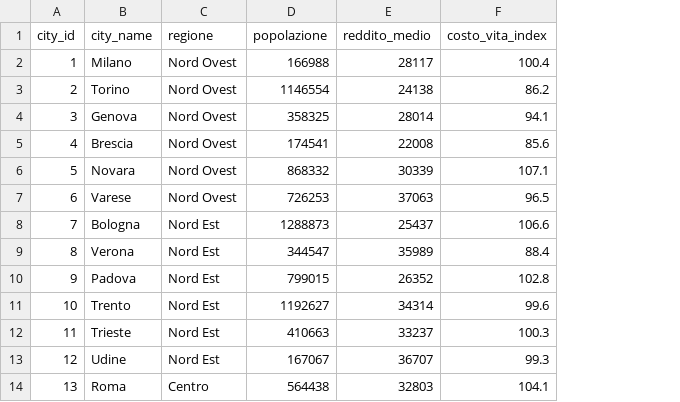
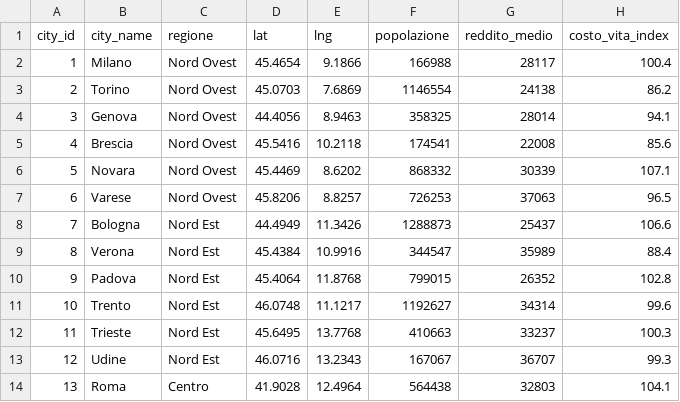
Before and after one commit to nicolaruscitti/banca-geo, a CSV file: data/city_profile.csv, drawn as a sheet; only a part is shown; the diff names each change by its address in the sheet, - before the commit and + after, or states it on an @@ line.

```diff
--- a/data/city_profile.csv
+++ b/data/city_profile.csv
+column D (lat), rows 2-14: 45.4654 | 45.0703 | 44.4056 | 45.5416 | 45.4469 | 45.8206 | 44.4949 | 45.4384 | 45.4064 | 46.0748 | 45.6495 | 46.0716 | 41.9028
+column E (lng), rows 2-14: 9.1866 | 7.6869 | 8.9463 | 10.2118 | 8.6202 | 8.8257 | 11.3426 | 10.9916 | 11.8768 | 11.1217 | 13.7768 | 13.2343 | 12.4964
```
Also changed, not shown: 2 other files.
